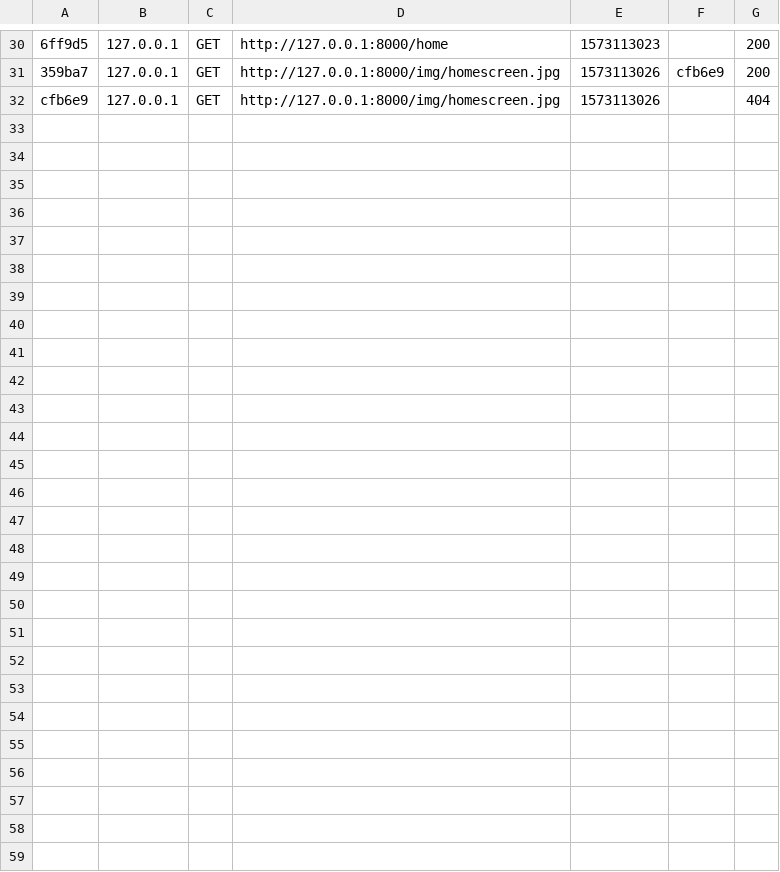
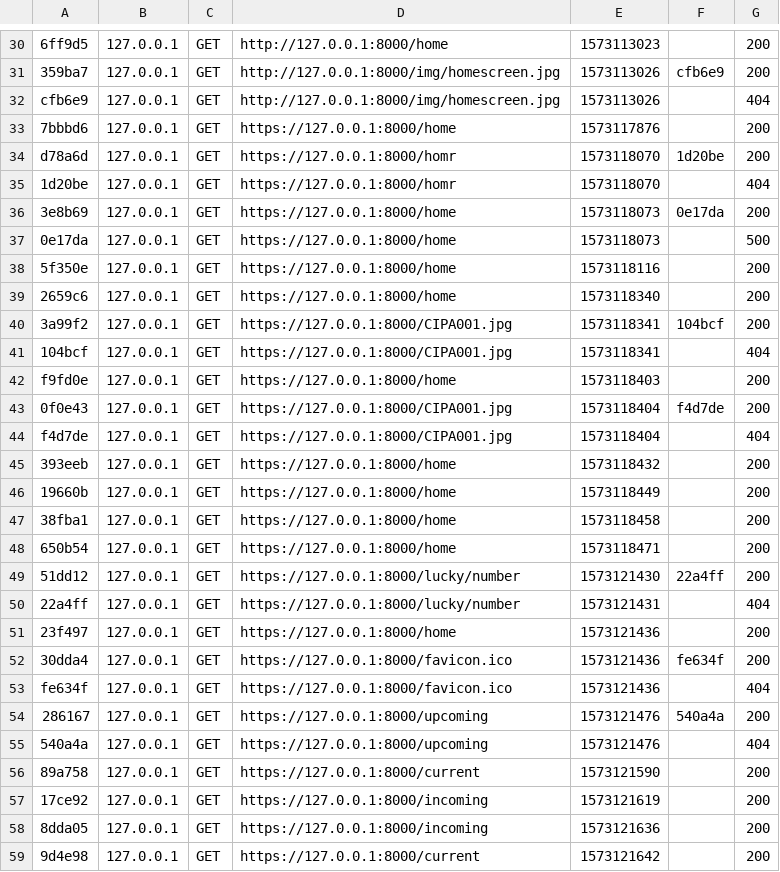
Before and after one commit to softeng-feup/open-cx-sg, a CSV file: web_app/sg_wp/var/cache/dev/profiler/index.csv, drawn as a sheet; only a part is shown, gaps mark what is left out; the diff names each change by its address in the sheet, - before the commit and + after, or states it on an @@ line.

```diff
--- a/web_app/sg_wp/var/cache/dev/profiler/index.csv
+++ b/web_app/sg_wp/var/cache/dev/profiler/index.csv
+row 33: 7bbbd6 | 127.0.0.1 | GET | https://127.0.0.1:8000/home | 1573117876 |  | 200
+row 34: d78a6d | 127.0.0.1 | GET | https://127.0.0.1:8000/homr | 1573118070 | 1d20be | 200
+row 35: 1d20be | 127.0.0.1 | GET | https://127.0.0.1:8000/homr | 1573118070 |  | 404
+row 36: 3e8b69 | 127.0.0.1 | GET | https://127.0.0.1:8000/home | 1573118073 | 0e17da | 200
+row 37: 0e17da | 127.0.0.1 | GET | https://127.0.0.1:8000/home | 1573118073 |  | 500
+row 38: 5f350e | 127.0.0.1 | GET | https://127.0.0.1:8000/home | 1573118116 |  | 200
+row 39: 2659c6 | 127.0.0.1 | GET | https://127.0.0.1:8000/home | 1573118340 |  | 200
+row 40: 3a99f2 | 127.0.0.1 | GET | https://127.0.0.1:8000/CIPA001.jpg | 1573118341 | 104bcf | 200
+row 41: 104bcf | 127.0.0.1 | GET | https://127.0.0.1:8000/CIPA001.jpg | 1573118341 |  | 404
+row 42: f9fd0e | 127.0.0.1 | GET | https://127.0.0.1:8000/home | 1573118403 |  | 200
+row 43: 0f0e43 | 127.0.0.1 | GET | https://127.0.0.1:8000/CIPA001.jpg | 1573118404 | f4d7de | 200
+row 44: f4d7de | 127.0.0.1 | GET | https://127.0.0.1:8000/CIPA001.jpg | 1573118404 |  | 404
+row 45: 393eeb | 127.0.0.1 | GET | https://127.0.0.1:8000/home | 1573118432 |  | 200
+row 46: 19660b | 127.0.0.1 | GET | https://127.0.0.1:8000/home | 1573118449 |  | 200
+row 47: 38fba1 | 127.0.0.1 | GET | https://127.0.0.1:8000/home | 1573118458 |  | 200
+row 48: 650b54 | 127.0.0.1 | GET | https://127.0.0.1:8000/home | 1573118471 |  | 200
+row 49: 51dd12 | 127.0.0.1 | GET | https://127.0.0.1:8000/lucky/number | 1573121430 | 22a4ff | 200
+row 50: 22a4ff | 127.0.0.1 | GET | https://127.0.0.1:8000/lucky/number | 1573121431 |  | 404
+row 51: 23f497 | 127.0.0.1 | GET | https://127.0.0.1:8000/home | 1573121436 |  | 200
+row 52: 30dda4 | 127.0.0.1 | GET | https://127.0.0.1:8000/favicon.ico | 1573121436 | fe634f | 200
+row 53: fe634f | 127.0.0.1 | GET | https://127.0.0.1:8000/favicon.ico | 1573121436 |  | 404
+row 54: 286167 | 127.0.0.1 | GET | https://127.0.0.1:8000/upcoming | 1573121476 | 540a4a | 200
+row 55: 540a4a | 127.0.0.1 | GET | https://127.0.0.1:8000/upcoming | 1573121476 |  | 404
+row 56: 89a758 | 127.0.0.1 | GET | https://127.0.0.1:8000/current | 1573121590 |  | 200
+row 57: 17ce92 | 127.0.0.1 | GET | https://127.0.0.1:8000/incoming | 1573121619 |  | 200
+row 58: 8dda05 | 127.0.0.1 | GET | https://127.0.0.1:8000/incoming | 1573121636 |  | 200
+row 59: 9d4e98 | 127.0.0.1 | GET | https://127.0.0.1:8000/current | 1573121642 |  | 200
```
Also changed, not shown: 37 other files.
